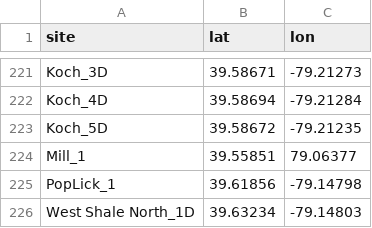
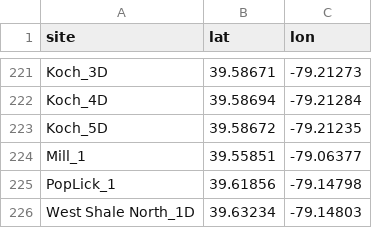
Before and after one commit to jclbrooks/MD_Stream_Salamanders, a CSV file: Data/all_sites_coords.csv, drawn as a sheet; only a part is shown, gaps mark what is left out.

Commit message:
data fix

```diff
--- a/Data/all_sites_coords.csv
+++ b/Data/all_sites_coords.csv
@@ -223,3 +223,3 @@ Koch_4D,39.58694,-79.21284
 Koch_5D,39.58672,-79.21235
-Mill_1,39.55851,79.06377
+Mill_1,39.55851,-79.06377
 PopLick_1,39.61856,-79.14798
```
Also changed, not shown: 2 other files.
